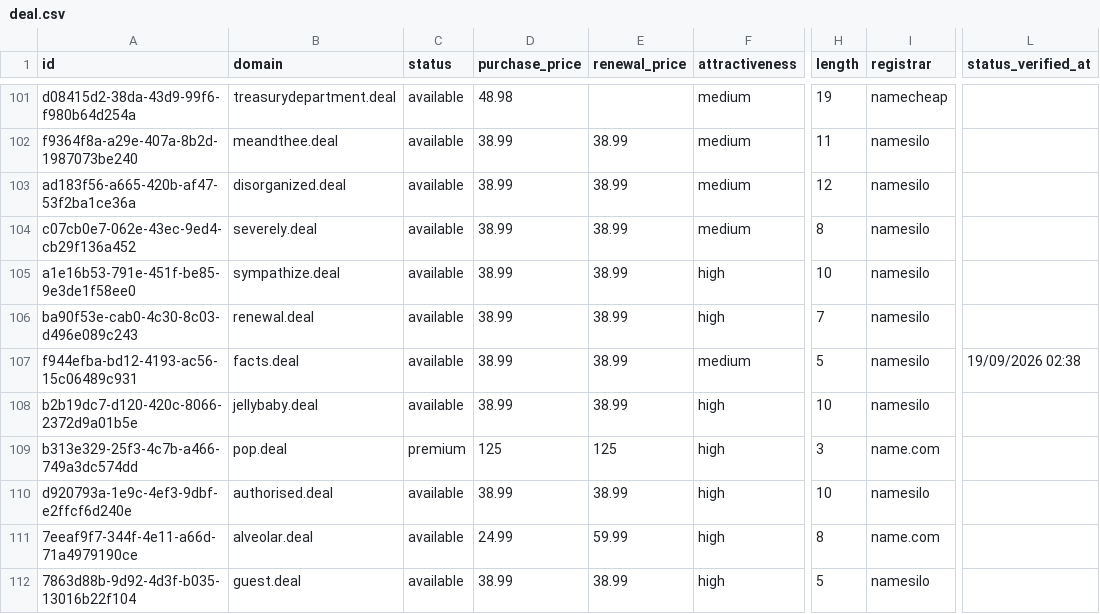
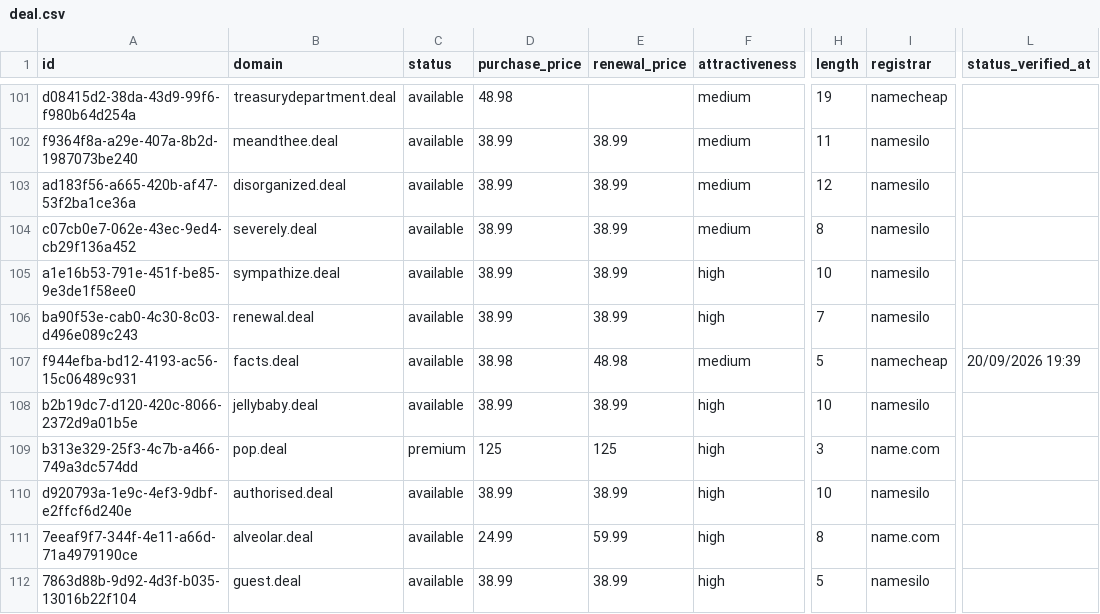
Before and after one commit to UniqueDomains/deal-oneword-domains, a CSV file: deal.csv, drawn as a sheet; only a part is shown, gaps mark what is left out; the diff names each change by its address in the sheet, - before the commit and + after, or states it on an @@ line.

Commit message:
Domains update

```diff
--- a/deal.csv
+++ b/deal.csv
-D107 (purchase_price): 38.99
+D107 (purchase_price): 38.98
-E107 (renewal_price): 38.99
+E107 (renewal_price): 48.98
-I107 (registrar): namesilo
+I107 (registrar): namecheap
-L107 (status_verified_at): 19/09/2026 02:38
+L107 (status_verified_at): 20/09/2026 19:39
```
Also changed, not shown: 4 other files.
